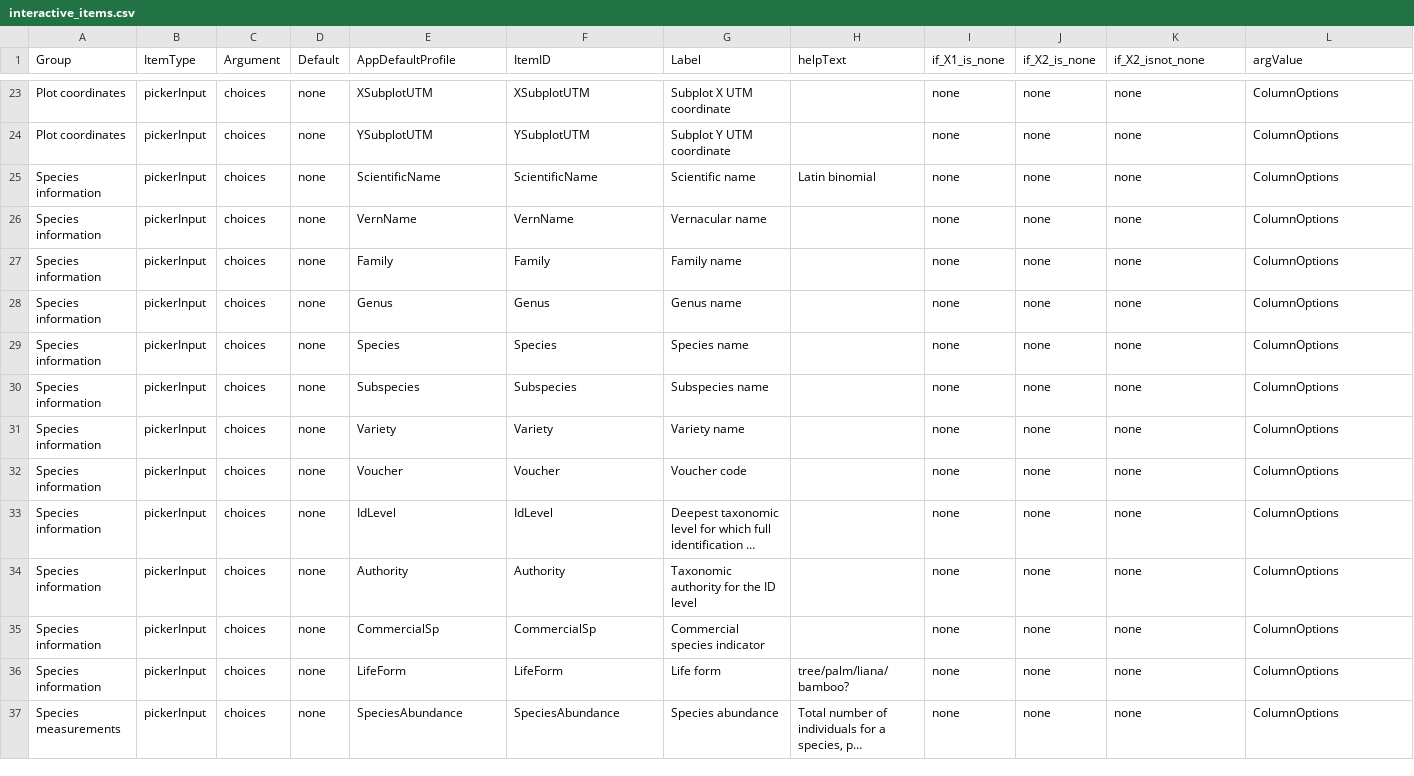
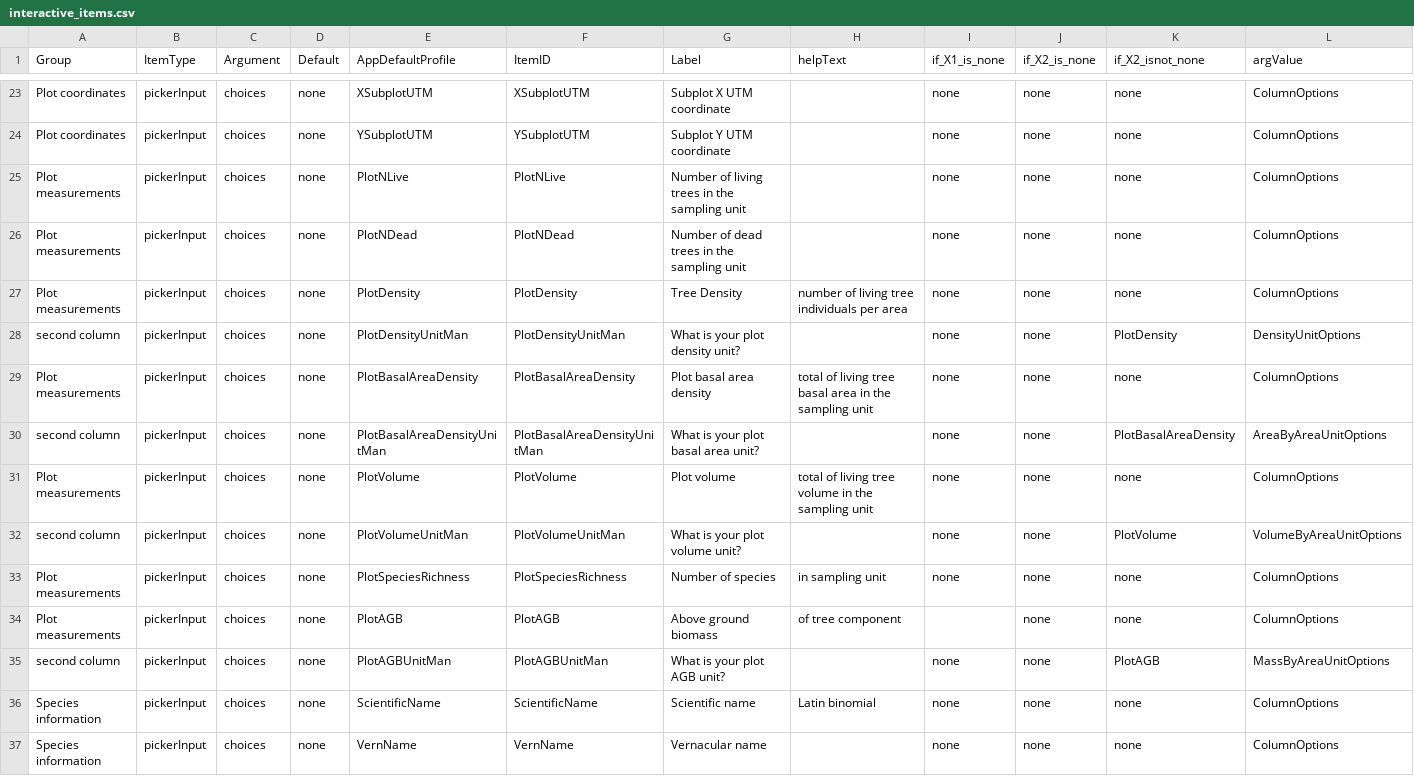
Before and after one commit to VincyaneBadouard/TreeData_broken, a CSV file: inst/app/data/interactive_items.csv, drawn as a sheet; only a part is shown, gaps mark what is left out; the shorter side is filled out with more unchanged rows; long unchanged cells end in …; rows hold the shown columns only; the diff names each change by its address in the sheet, - before the commit and + after, or states it on an @@ line.

```diff
--- a/inst/app/data/interactive_items.csv
+++ b/inst/app/data/interactive_items.csv
+row 25: Plot measurements | pickerInput | choices | none | PlotNLive | PlotNLive | Number of living trees in the sampling unit |  | none | none | none | ColumnOptions
+row 26: Plot measurements | pickerInput | choices | none | PlotNDead | PlotNDead | Number of dead trees in the sampling unit |  | none | none | none | ColumnOptions
+row 27: Plot measurements | pickerInput | choices | none | PlotDensity | PlotDensity | Tree Density | number of living tree individuals per area | none | none | none | ColumnOptions
+row 28: second column | pickerInput | choices | none | PlotDensityUnitMan | PlotDensityUnitMan | What is your plot density unit? |  | none | none | PlotDensity | DensityUnitOptions
+row 29: Plot measurements | pickerInput | choices | none | PlotBasalAreaDensity | PlotBasalAreaDensity | Plot basal area density | total of living tree basal area in the sampling unit | none | none | none | ColumnOptions
+row 30: second column | pickerInput | choices | none | PlotBasalAreaDensityUnitMan | PlotBasalAreaDensityUnitMan | What is your plot basal area unit? |  | none | none | PlotBasalAreaDensity | AreaByAreaUnitOptions
+row 31: Plot measurements | pickerInput | choices | none | PlotVolume | PlotVolume | Plot volume | total of living tree volume in the sampling unit | none | none | none | ColumnOptions
+row 32: second column | pickerInput | choices | none | PlotVolumeUnitMan | PlotVolumeUnitMan | What is your plot volume unit? |  | none | none | PlotVolume | VolumeByAreaUnitOptions
+row 33: Plot measurements | pickerInput | choices | none | PlotSpeciesRichness | PlotSpeciesRichness | Number of species | in sampling unit | none | none | none | ColumnOptions
+row 34: Plot measurements | pickerInput | choices | none | PlotAGB | PlotAGB | Above ground biomass | of tree component |  | none | none | ColumnOptions
+row 35: second column | pickerInput | choices | none | PlotAGBUnitMan | PlotAGBUnitMan | What is your plot AGB unit? |  | none | none | PlotAGB | MassByAreaUnitOptions
```
Also changed, not shown: 3 other files.
